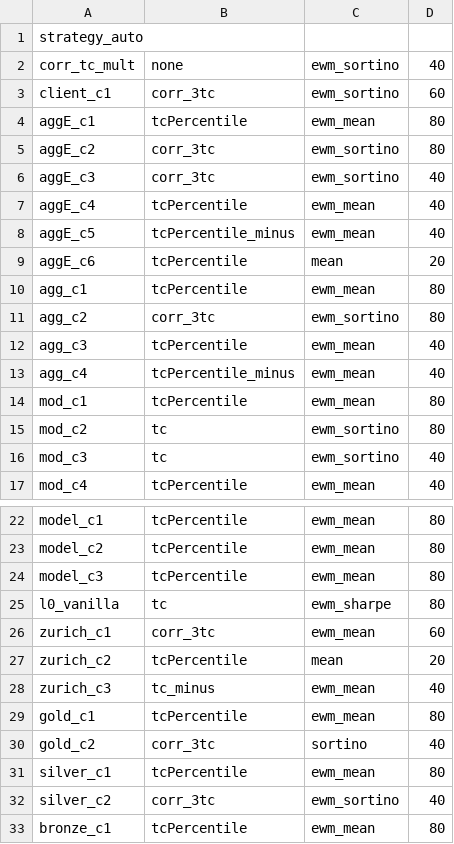
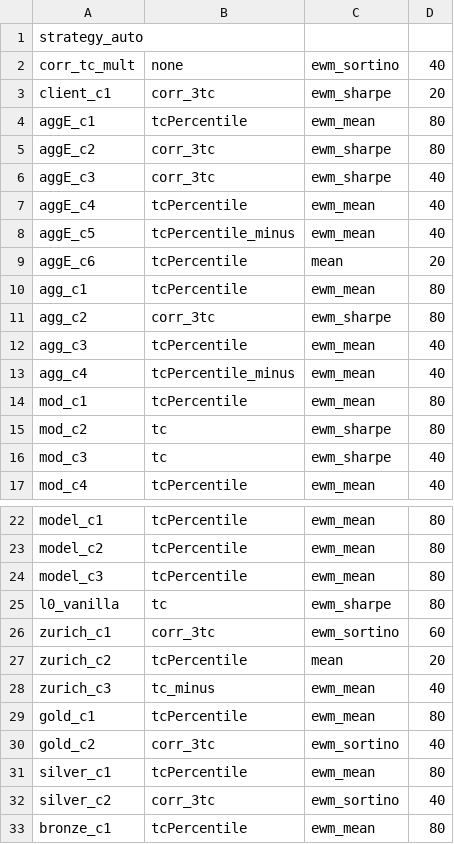
Before and after one commit to nbarbosa-git/compute_info, a CSV file: public_semanal/semanal/auto_overall.csv, drawn as a sheet; only a part is shown, gaps mark what is left out.

Commit message:
Update auto_overall.csv

```diff
--- a/public_semanal/semanal/auto_overall.csv
+++ b/public_semanal/semanal/auto_overall.csv
@@ -2,6 +2,6 @@ strategy_auto
 corr_tc_mult,none,ewm_sortino,40
-client_c1,corr_3tc,ewm_sortino,60
+client_c1,corr_3tc,ewm_sharpe,20
 aggE_c1,tcPercentile,ewm_mean,80
-aggE_c2,corr_3tc,ewm_sortino,80
-aggE_c3,corr_3tc,ewm_sortino,40
+aggE_c2,corr_3tc,ewm_sharpe,80
+aggE_c3,corr_3tc,ewm_sharpe,40
 aggE_c4,tcPercentile,ewm_mean,40
@@ -10,3 +10,3 @@ aggE_c6,tcPercentile,mean,20
 agg_c1,tcPercentile,ewm_mean,80
-agg_c2,corr_3tc,ewm_sortino,80
+agg_c2,corr_3tc,ewm_sharpe,80
 agg_c3,tcPercentile,ewm_mean,40
@@ -14,4 +14,4 @@ agg_c4,tcPercentile_minus,ewm_mean,40
 mod_c1,tcPercentile,ewm_mean,80
-mod_c2,tc,ewm_sortino,80
-mod_c3,tc,ewm_sortino,40
+mod_c2,tc,ewm_sharpe,80
+mod_c3,tc,ewm_sharpe,40
 mod_c4,tcPercentile,ewm_mean,40
@@ -25,3 +25,3 @@ model_c3,tcPercentile,ewm_mean,80
 l0_vanilla,tc,ewm_sharpe,80
-zurich_c1,corr_3tc,ewm_mean,60
+zurich_c1,corr_3tc,ewm_sortino,60
 zurich_c2,tcPercentile,mean,20
@@ -29,3 +29,3 @@ zurich_c3,tc_minus,ewm_mean,40
 gold_c1,tcPercentile,ewm_mean,80
-gold_c2,corr_3tc,sortino,40
+gold_c2,corr_3tc,ewm_sortino,40
 silver_c1,tcPercentile,ewm_mean,80
```
